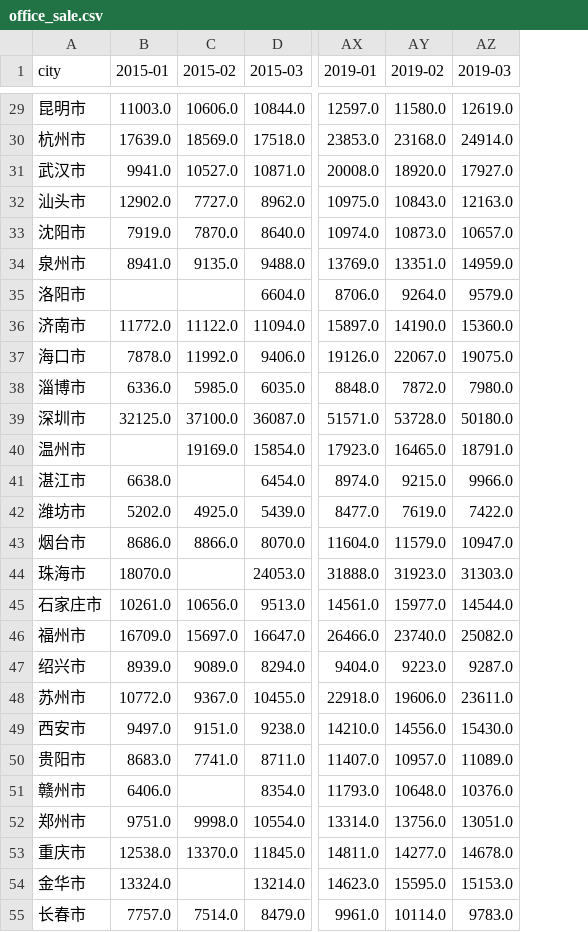
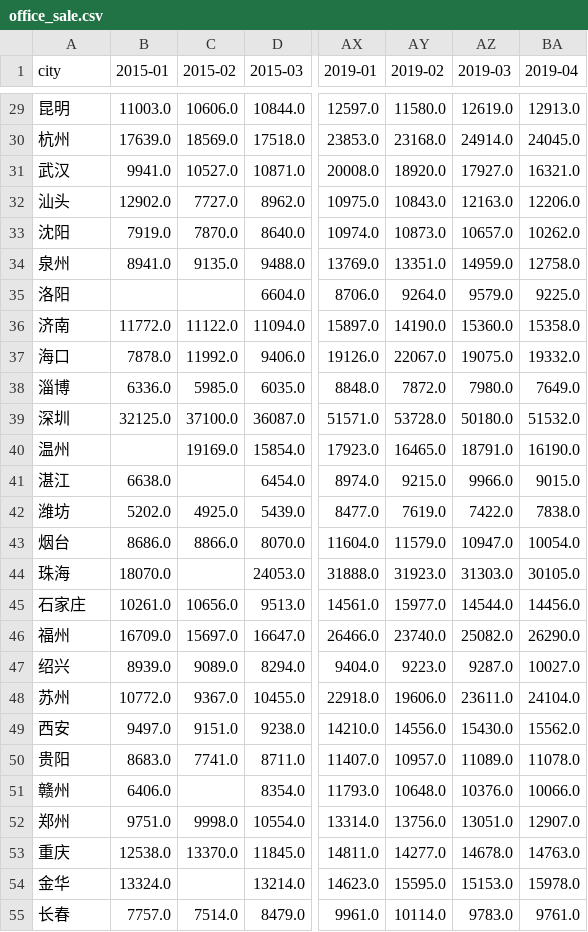
Before and after one commit to yyjmie/index_office_and_shop, a CSV file: office_sale.csv, drawn as a sheet; only a part is shown, gaps mark what is left out; the diff covers the shown part only; the diff names each change by its address in the sheet, - before the commit and + after, or states it on an @@ line.

```diff
--- a/office_sale.csv
+++ b/office_sale.csv
+column BA (2019-04), rows 29-55: 12913.0 | 24045.0 | 16321.0 | 12206.0 | 10262.0 | 12758.0 | 9225.0 | 15358.0 | 19332.0 | 7649.0 | 51532.0 | 16190.0 | 9015.0 | 7838.0 | 10054.0 | 30105.0 | 14456.0 | 26290.0 | 10027.0 | 24104.0 | 15562.0 | 11078.0 | 10066.0 | 12907.0 | 14763.0 | 15978.0 | 9761.0
-A29 (city): 昆明市
+A29 (city): 昆明
-A30 (city): 杭州市
+A30 (city): 杭州
-A31 (city): 武汉市
+A31 (city): 武汉
-A32 (city): 汕头市
+A32 (city): 汕头
-A33 (city): 沈阳市
+A33 (city): 沈阳
-A34 (city): 泉州市
+A34 (city): 泉州
-A35 (city): 洛阳市
+A35 (city): 洛阳
-A36 (city): 济南市
+A36 (city): 济南
-A37 (city): 海口市
+A37 (city): 海口
-A38 (city): 淄博市
+A38 (city): 淄博
-A39 (city): 深圳市
+A39 (city): 深圳
-A40 (city): 温州市
+A40 (city): 温州
-A41 (city): 湛江市
+A41 (city): 湛江
-A42 (city): 潍坊市
+A42 (city): 潍坊
-A43 (city): 烟台市
+A43 (city): 烟台
-A44 (city): 珠海市
+A44 (city): 珠海
-A45 (city): 石家庄市
+A45 (city): 石家庄
-A46 (city): 福州市
+A46 (city): 福州
-A47 (city): 绍兴市
+A47 (city): 绍兴
-A48 (city): 苏州市
+A48 (city): 苏州
-A49 (city): 西安市
+A49 (city): 西安
-A50 (city): 贵阳市
+A50 (city): 贵阳
-A51 (city): 赣州市
+A51 (city): 赣州
-A52 (city): 郑州市
+A52 (city): 郑州
-A53 (city): 重庆市
+A53 (city): 重庆
-A54 (city): 金华市
+A54 (city): 金华
-A55 (city): 长春市
+A55 (city): 长春
```
Also changed, not shown: 29 edited cells elsewhere in this file, office_rent.csv, shop_rent.csv, 9 other files.
